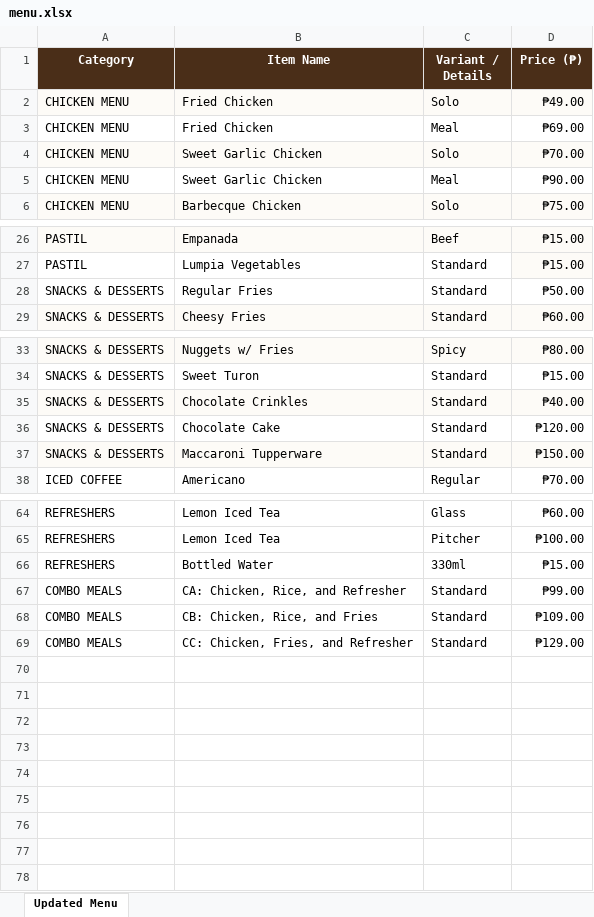
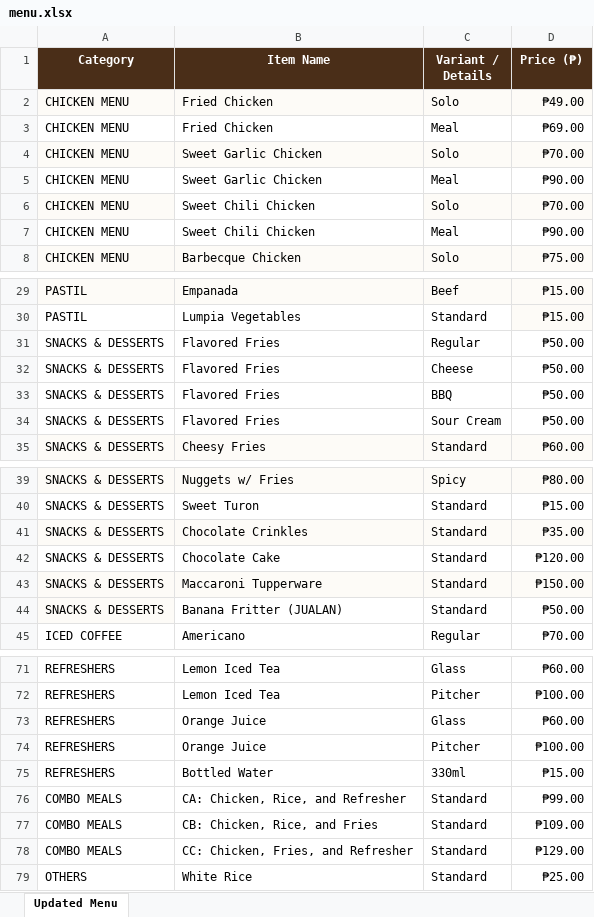
Before and after one commit to aqsappari/kidsFC-pos, an Excel workbook: menu.xlsx, sheet Updated Menu, drawn as a sheet; only a part is shown, gaps mark what is left out; values as stored, in another font and other column widths than the file's, no borders; addresses are those after the commit; the diff covers the shown part only; the diff names each change by its address in the sheet, - before the commit and + after, or states it on an @@ line.

```diff
--- a/menu.xlsx (sheet Updated Menu)
+++ b/menu.xlsx (sheet Updated Menu)
+row 6: CHICKEN MENU | Sweet Chili Chicken | Solo | ₱70.00
+row 7: CHICKEN MENU | Sweet Chili Chicken | Meal | ₱90.00
+row 31: SNACKS & DESSERTS | Flavored Fries | Regular | ₱50.00
+row 32: SNACKS & DESSERTS | Flavored Fries | Cheese | ₱50.00
+row 33: SNACKS & DESSERTS | Flavored Fries | BBQ | ₱50.00
-B34 (Item Name): Regular Fries
+B34 (Item Name): Flavored Fries
-C34 (Variant / Details): Standard
+C34 (Variant / Details): Sour Cream
-D41 (Price (₱)): ₱40.00
+D41 (Price (₱)): ₱35.00
+row 44: SNACKS & DESSERTS | Banana Fritter (JUALAN) | Standard | ₱50.00
+row 73: REFRESHERS | Orange Juice | Glass | ₱60.00
+row 74: REFRESHERS | Orange Juice | Pitcher | ₱100.00
+row 79: OTHERS | White Rice | Standard | ₱25.00
```
Also changed, not shown: 1 added row and 1 moved row elsewhere in this sheet, 4 other files.
